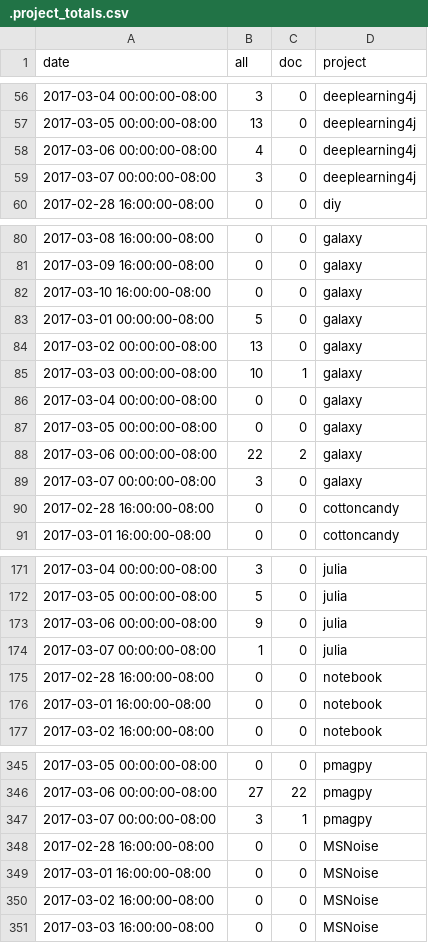
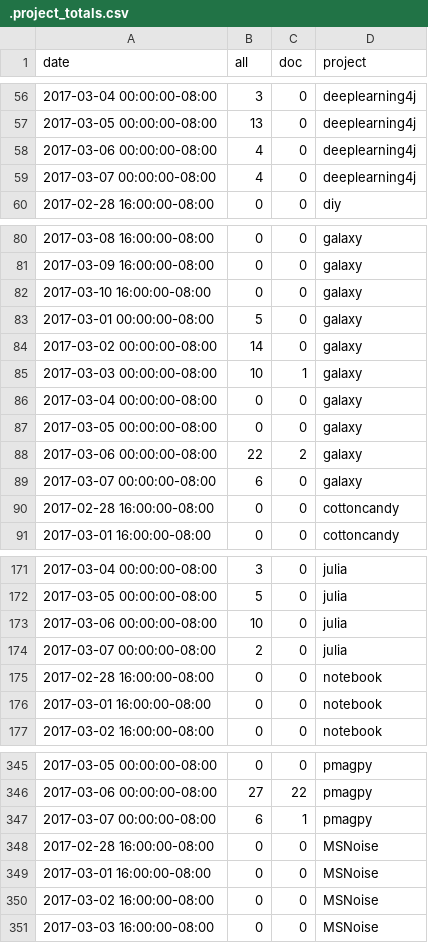
Before and after one commit to docathon/docathon, a CSV file: src/watchtower/.project_totals.csv, drawn as a sheet; only a part is shown, gaps mark what is left out.

```diff
--- a/src/watchtower/.project_totals.csv
+++ b/src/watchtower/.project_totals.csv
@@ -58,3 +58,3 @@ date,all,doc,project
 2017-03-06 00:00:00-08:00,4,0,deeplearning4j
-2017-03-07 00:00:00-08:00,3,0,deeplearning4j
+2017-03-07 00:00:00-08:00,4,0,deeplearning4j
 2017-02-28 16:00:00-08:00,0,0,diy
@@ -83,3 +83,3 @@ date,all,doc,project
 2017-03-01 00:00:00-08:00,5,0,galaxy
-2017-03-02 00:00:00-08:00,13,0,galaxy
+2017-03-02 00:00:00-08:00,14,0,galaxy
 2017-03-03 00:00:00-08:00,10,1,galaxy
@@ -88,3 +88,3 @@ date,all,doc,project
 2017-03-06 00:00:00-08:00,22,2,galaxy
-2017-03-07 00:00:00-08:00,3,0,galaxy
+2017-03-07 00:00:00-08:00,6,0,galaxy
 2017-02-28 16:00:00-08:00,0,0,cottoncandy
@@ -172,4 +172,4 @@ date,all,doc,project
 2017-03-05 00:00:00-08:00,5,0,julia
-2017-03-06 00:00:00-08:00,9,0,julia
-2017-03-07 00:00:00-08:00,1,0,julia
+2017-03-06 00:00:00-08:00,10,0,julia
+2017-03-07 00:00:00-08:00,2,0,julia
 2017-02-28 16:00:00-08:00,0,0,notebook
@@ -346,3 +346,3 @@ date,all,doc,project
 2017-03-06 00:00:00-08:00,27,22,pmagpy
-2017-03-07 00:00:00-08:00,3,1,pmagpy
+2017-03-07 00:00:00-08:00,6,1,pmagpy
 2017-02-28 16:00:00-08:00,0,0,MSNoise
```
Also changed, not shown: src/watchtower/.project_info.csv, src/watchtower/.user_totals.csv.
